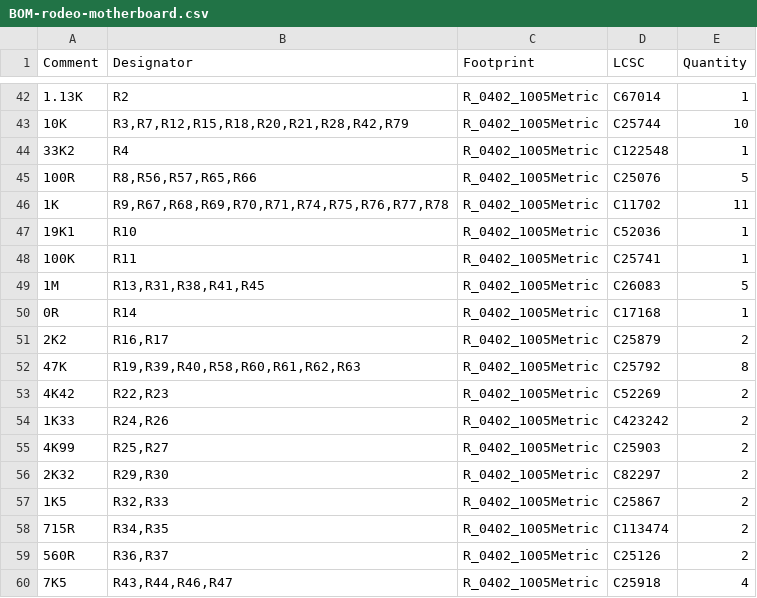
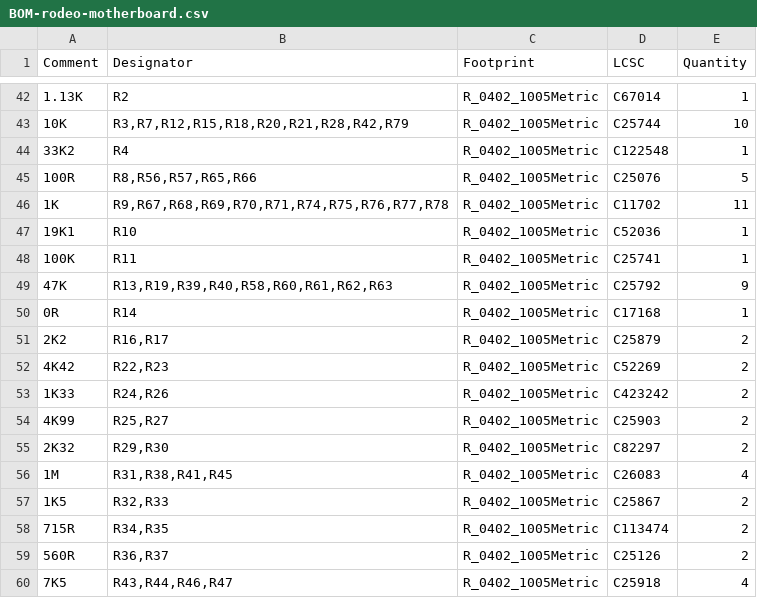
Before and after one commit to dotrodeo/rodeo, a CSV file: hardware/rodeo-motherboard/jlcpcb/production_files/BOM-rodeo-motherboard.csv, drawn as a sheet; only a part is shown, gaps mark what is left out; removed rows and columns are numbered as before the commit, all else as after; the diff names each change by its address in the sheet, - before the commit and + after, or states it on an @@ line.

```diff
--- a/hardware/rodeo-motherboard/jlcpcb/production_files/BOM-rodeo-motherboard.csv
+++ b/hardware/rodeo-motherboard/jlcpcb/production_files/BOM-rodeo-motherboard.csv
-row 49: 1M | R13,R31,R38,R41,R45 | R_0402_1005Metric | C26083 | 5
+row 49: 47K | R13,R19,R39,R40,R58,R60,R61,R62,R63 | R_0402_1005Metric | C25792 | 9
-row 52: 47K | R19,R39,R40,R58,R60,R61,R62,R63 | R_0402_1005Metric | C25792 | 8
+row 56: 1M | R31,R38,R41,R45 | R_0402_1005Metric | C26083 | 4
```
Also changed, not shown: hardware/rodeo-motherboard/jlcpcb/production_files/CPL-rodeo-motherboard.csv, 5 other files.
